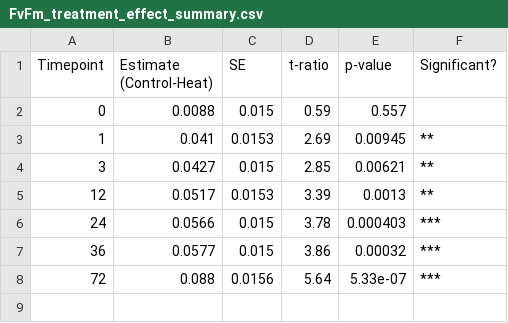
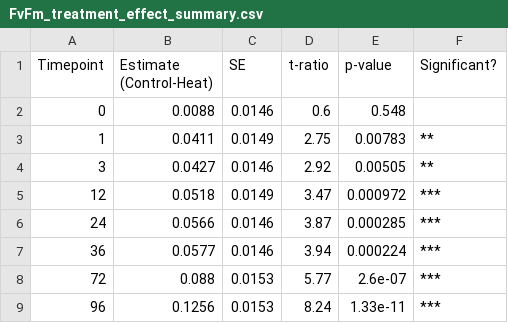
Before and after one commit to zdellaert/TimeSeries, a CSV file: 2-Mcap/output/FvFm_treatment_effect_summary.csv, drawn as a sheet.

```diff
--- a/2-Mcap/output/FvFm_treatment_effect_summary.csv
+++ b/2-Mcap/output/FvFm_treatment_effect_summary.csv
@@ -1,8 +1,9 @@
 "Timepoint","Estimate (Control-Heat)","SE","t-ratio","p-value","Significant?"
-0,0.0088,0.015,0.59,0.557,""
-1,0.041,0.0153,2.69,0.00945,"**"
-3,0.0427,0.015,2.85,0.00621,"**"
-12,0.0517,0.0153,3.39,0.0013,"**"
-24,0.0566,0.015,3.78,0.000403,"***"
-36,0.0577,0.015,3.86,0.00032,"***"
-72,0.088,0.0156,5.64,5.33e-07,"***"
+0,0.0088,0.0146,0.6,0.548,""
+1,0.0411,0.0149,2.75,0.00783,"**"
+3,0.0427,0.0146,2.92,0.00505,"**"
+12,0.0518,0.0149,3.47,0.000972,"***"
+24,0.0566,0.0146,3.87,0.000285,"***"
+36,0.0577,0.0146,3.94,0.000224,"***"
+72,0.088,0.0153,5.77,2.6e-07,"***"
+96,0.1256,0.0153,8.24,1.33e-11,"***"
```
Also changed, not shown: 2-Mcap/data/PAM.csv, 2-Mcap/data/water_chemistry/DMs.csv, 30 other files.
